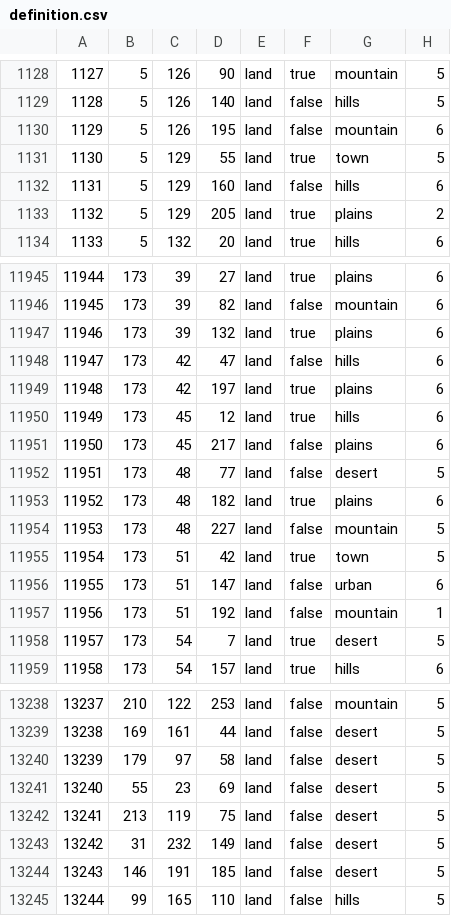
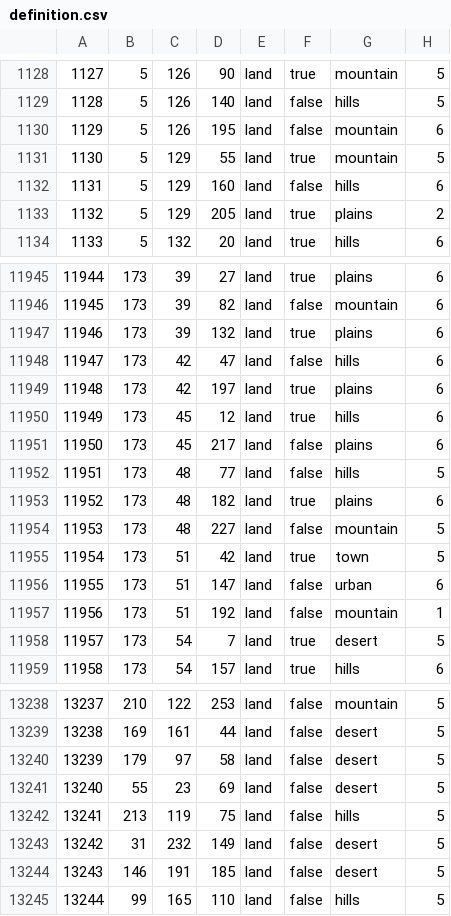
Before and after one commit to RoachySalad/Wacky-Mod, a CSV file: map/definition.csv, drawn as a sheet; only a part is shown, gaps mark what is left out; the diff names each change by its address in the sheet, - before the commit and + after, or states it on an @@ line.

```diff
--- a/map/definition.csv
+++ b/map/definition.csv
-G1131: town
+G1131: mountain
-G11952: desert
+G11952: hills
-G13242: desert
+G13242: hills
```
Also changed, not shown: 4 other files.
